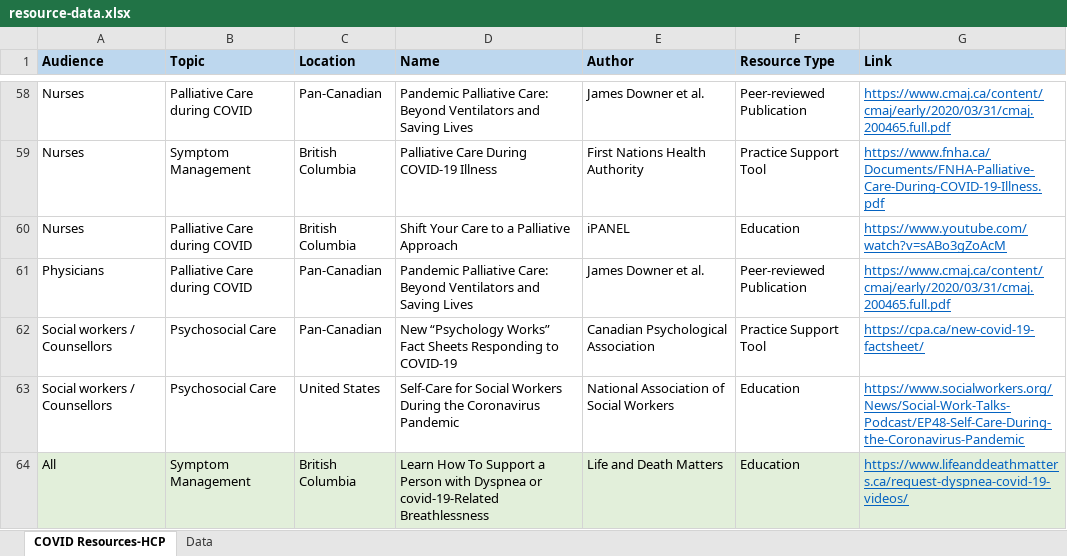
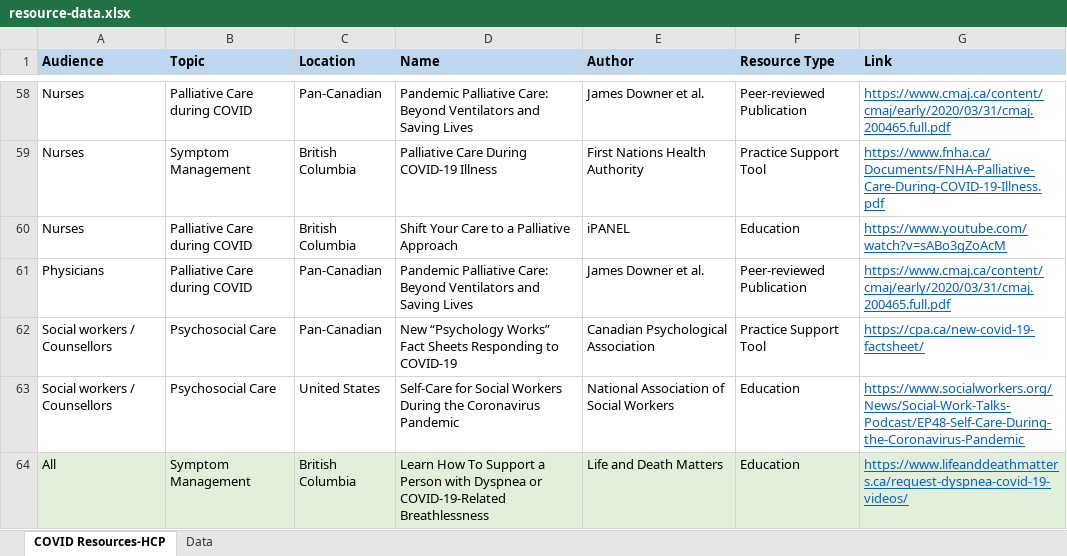
Before and after one commit to BC-CPC/covid-backend, an Excel workbook: resource-data.xlsx, sheet COVID Resources-HCP, drawn as a sheet; only a part is shown, gaps mark what is left out; values as stored, in another font and other column widths than the file's, no borders; the diff names each change by its address in the sheet, - before the commit and + after, or states it on an @@ line.

Commit message:
Add files via upload

```diff
--- a/resource-data.xlsx (sheet COVID Resources-HCP)
+++ b/resource-data.xlsx (sheet COVID Resources-HCP)
-D64 (Name): …Dyspnea or covid-19-Related Breathlessness
+D64 (Name): …Dyspnea or COVID-19-Related Breathlessness
```
